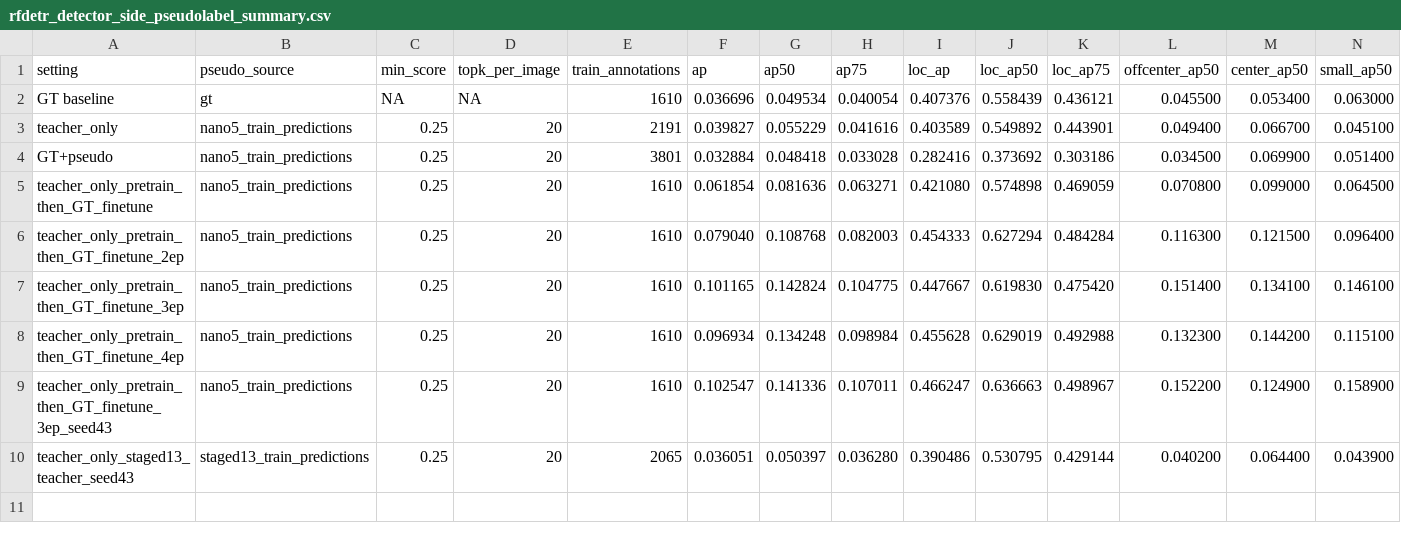
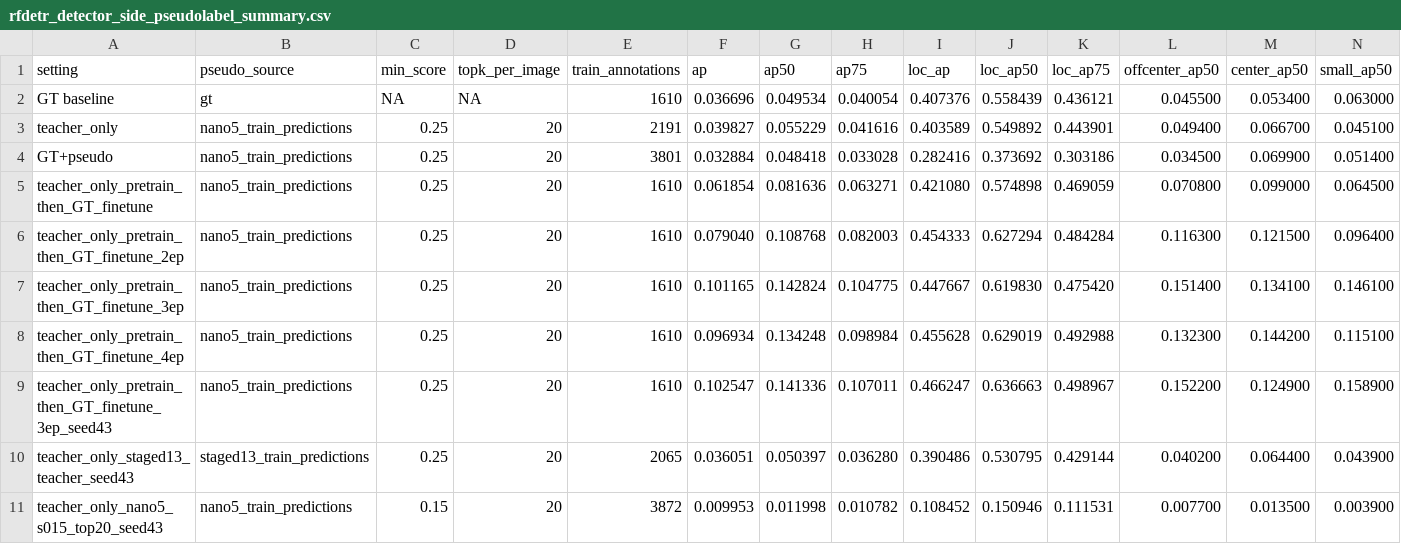
Before and after one commit to HUSRCF/2Dattention, a CSV file: results/rfdetr_detector_side_pseudolabel_summary.csv, drawn as a sheet; only a part is shown; rows hold the shown columns only; the diff names each change by its address in the sheet, - before the commit and + after, or states it on an @@ line.

Commit message:
Add pseudo-label filter diagnostics

```diff
--- a/results/rfdetr_detector_side_pseudolabel_summary.csv
+++ b/results/rfdetr_detector_side_pseudolabel_summary.csv
+row 11: teacher_only_nano5_s015_top20_seed43 | nano5_train_predictions | 0.15 | 20 | 3872 | 0.009953 | 0.011998 | 0.010782 | 0.108452 | 0.150946 | 0.111531 | 0.007700 | 0.013500 | 0.003900
```
Also changed, not shown: 26 other files.
